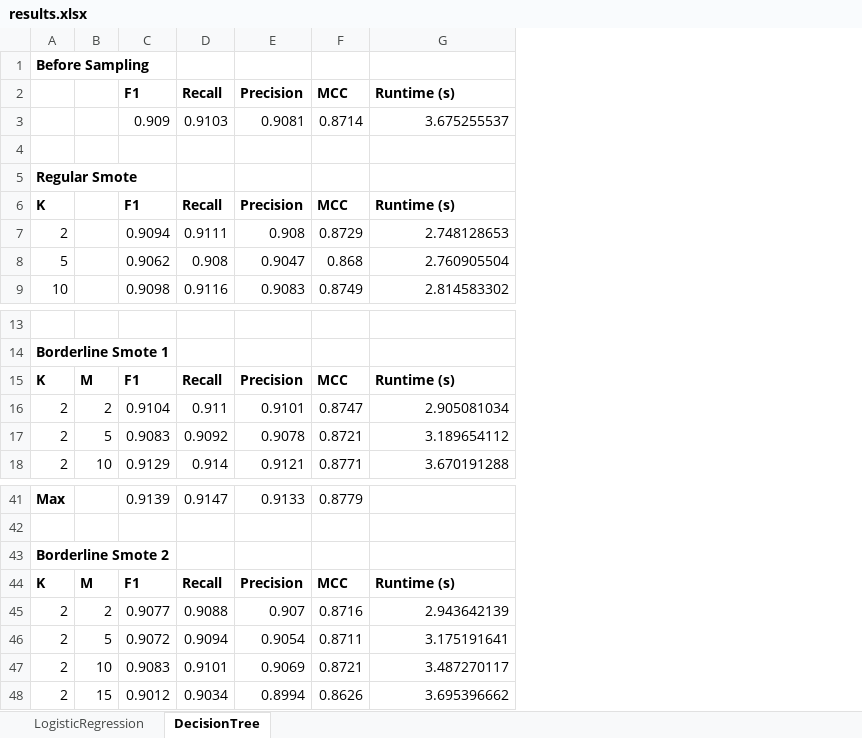
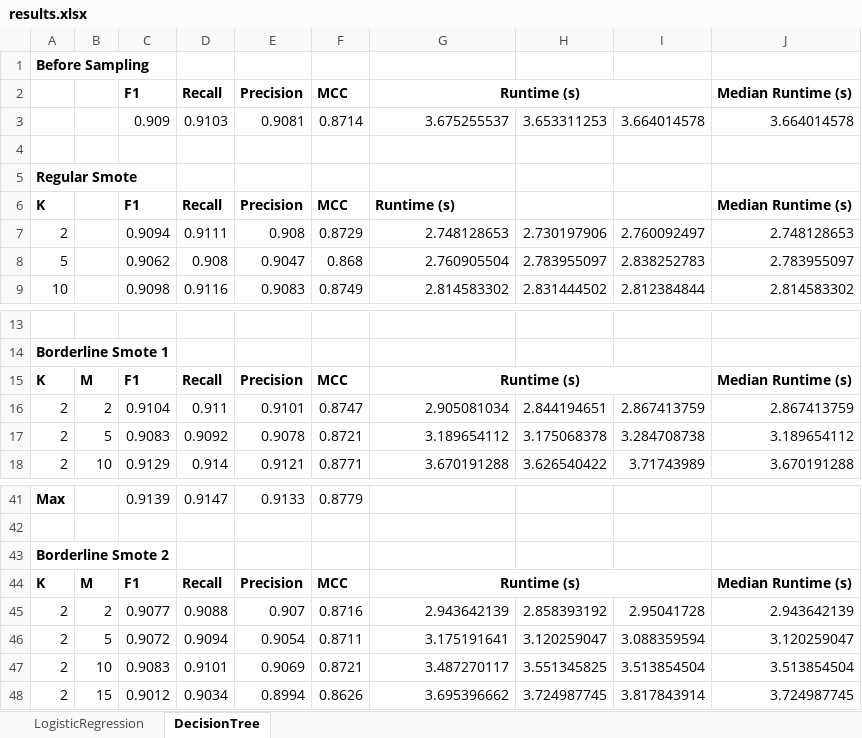
Before and after one commit to charliedil/BorderlineSMOTE-Experiments, an Excel workbook: results.xlsx, sheet DecisionTree, drawn as a sheet; only a part is shown, gaps mark what is left out; values as stored, in another font and other column widths than the file's, no borders; the diff names each change by its address in the sheet, - before the commit and + after, or states it on an @@ line.

Commit message:
Added median runtime across 3 runs

```diff
--- a/results.xlsx (sheet DecisionTree)
+++ b/results.xlsx (sheet DecisionTree)
+column H, rows 3-9: 3.653311253 |  |  |  | 2.730197906 | 2.783955097 | 2.831444502; rows 16-18: 2.844194651 | 3.175068378 | 3.626540422; rows 45-48: 2.858393192 | 3.120259047 | 3.551345825 | 3.724987745
+column I, rows 3-9: 3.664014578 |  |  |  | 2.760092497 | 2.838252783 | 2.812384844; rows 16-18: 2.867413759 | 3.284708738 | 3.71743989; rows 45-48: 2.95041728 | 3.088359594 | 3.513854504 | 3.817843914
+column J (Median Runtime (s)), rows 3-9: 3.664014578 |  |  | Median Runtime (s) | 2.748128653 | 2.783955097 | 2.814583302; rows 15-18: Median Runtime (s) | 2.867413759 | 3.189654112 | 3.670191288; rows 44-48: Median Runtime (s) | 2.943642139 | 3.120259047 | 3.513854504 | 3.724987745
-G2 alignment: left
+G2 alignment: center
+G2:I2 merged
-G15 alignment: left
+G15 alignment: center
+G15:I15 merged
-G44 alignment: left
+G44 alignment: center
+G44:I44 merged
```
Also changed, not shown: sheet LogisticRegression.
